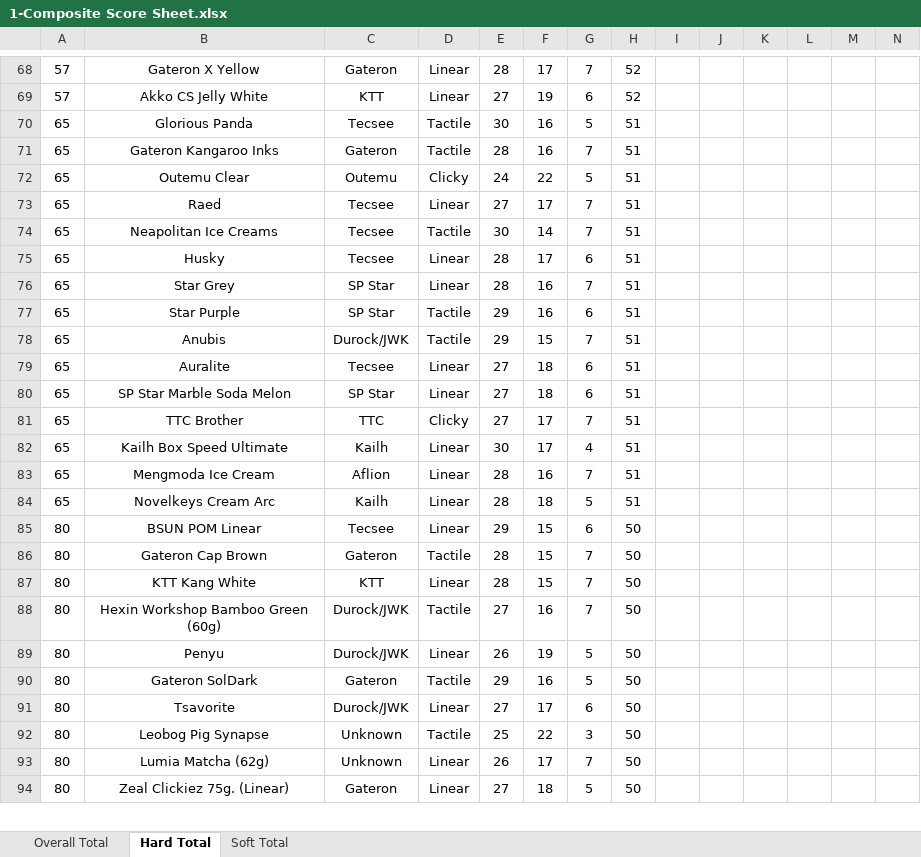
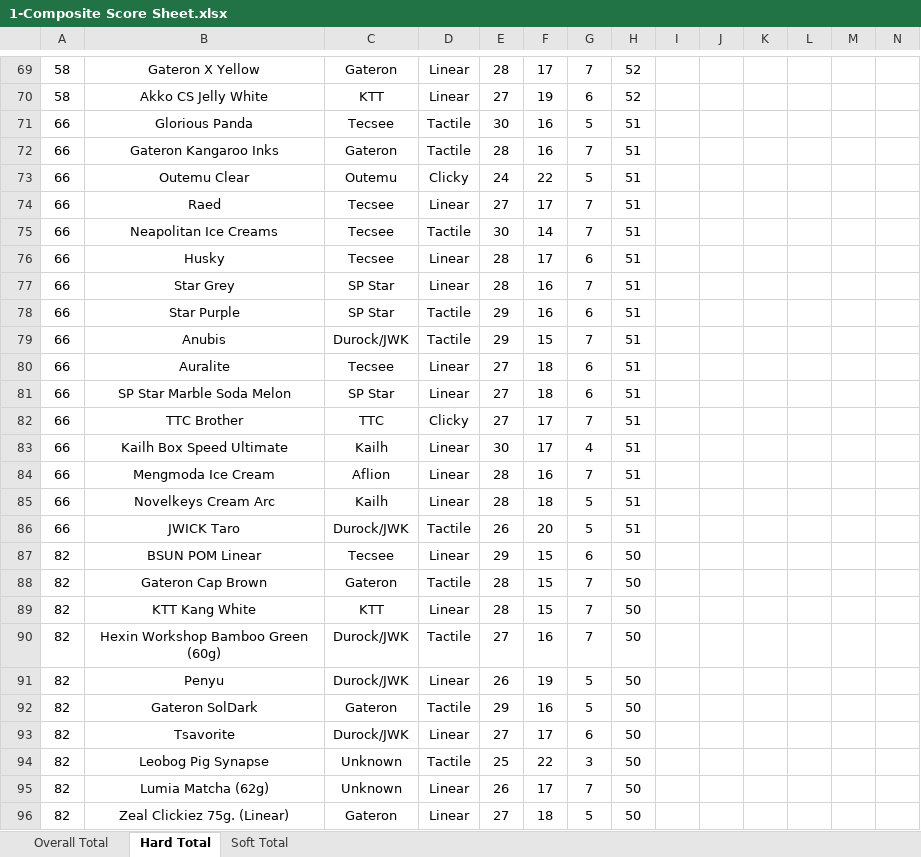
Before and after one commit to ThereminGoat/switch-scores, an Excel workbook: 1-Composite Score Sheet.xlsx, sheet Hard Total, drawn as a sheet; only a part is shown, gaps mark what is left out; values as stored, in another font and other column widths than the file's, no borders; charts and pictures not drawn; addresses are those after the commit; rows hold the shown columns only; the diff covers the shown part only; the diff names each change by its address in the sheet, - before the commit and + after, or states it on an @@ line.

```diff
--- a/1-Composite Score Sheet.xlsx (sheet Hard Total)
+++ b/1-Composite Score Sheet.xlsx (sheet Hard Total)
-A69:A70: 57
+A69:A70: 58
-A71:A85: 65
+A71:A85: 66
+row 86: 66 | JWICK Taro | Durock/JWK | Tactile | 26 | 20 | 5 | 51
-A87:A96: 80
+A87:A96: 82
```
Also changed, not shown: 3 added rows and 241 edited cells elsewhere in this sheet, sheet Overall Total, sheet Soft Total, formulas that keep their value, 5 other files.
